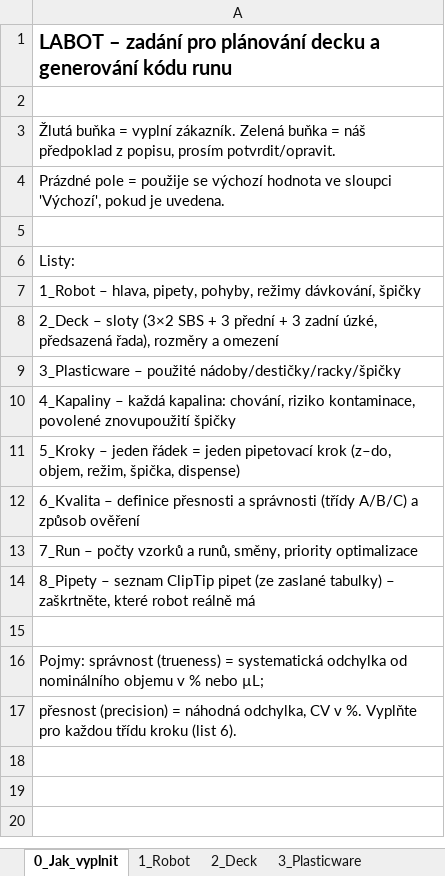
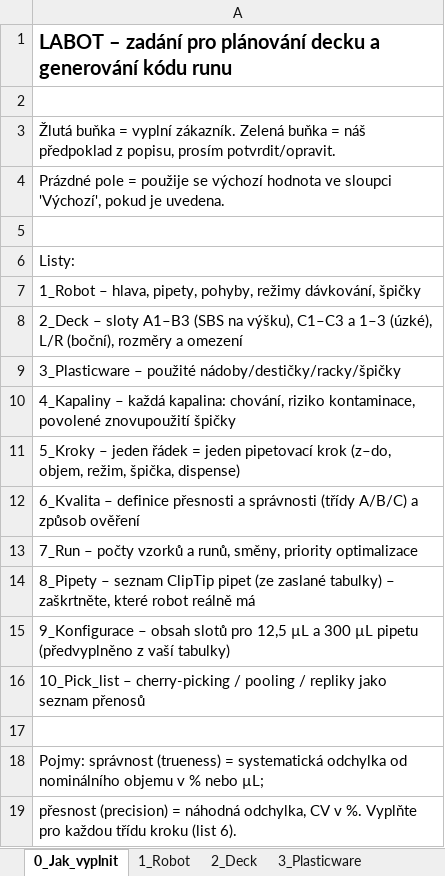
Before and after one commit to KD66/LABOT, an Excel workbook: docs/labot_zadani_parametry.xlsx, sheet 0_Jak_vyplnit, drawn as a sheet; values as stored, in another font and other column widths than the file's, no borders; the diff names each change by its address in the sheet, - before the commit and + after, or states it on an @@ line.

```diff
--- a/docs/labot_zadani_parametry.xlsx (sheet 0_Jak_vyplnit)
+++ b/docs/labot_zadani_parametry.xlsx (sheet 0_Jak_vyplnit)
-A8: …– sloty (3×2 SBS + 3 přední + 3 zadní úzké, předsazená řada), rozměry a…
+A8: …– sloty A1–B3 (SBS na výšku), C1–C3 a 1–3 (úzké), L/R (boční), rozměry a…
+row 15: 9_Konfigurace – obsah slotů pro 12,5 µL a 300 µL pipetu (předvyplněno z vaší tabulky)
+row 16: 10_Pick_list – cherry-picking / pooling / repliky jako seznam přenosů
```
Also changed, not shown: sheet 2_Deck, sheet 1_Robot, other sheet tabs, 6 other files.
